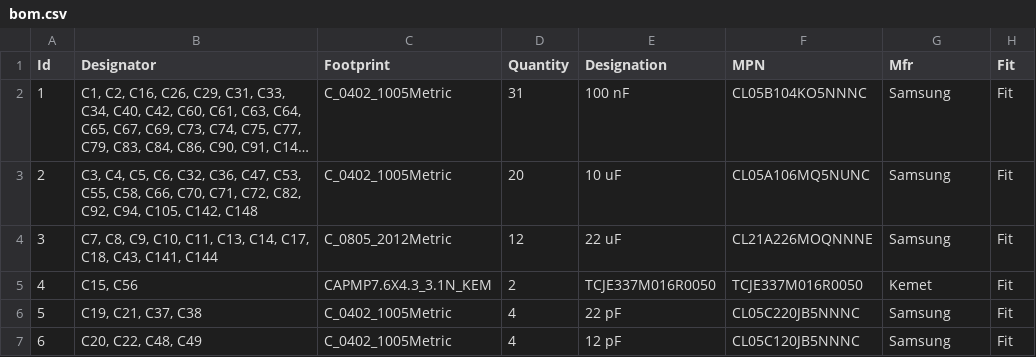
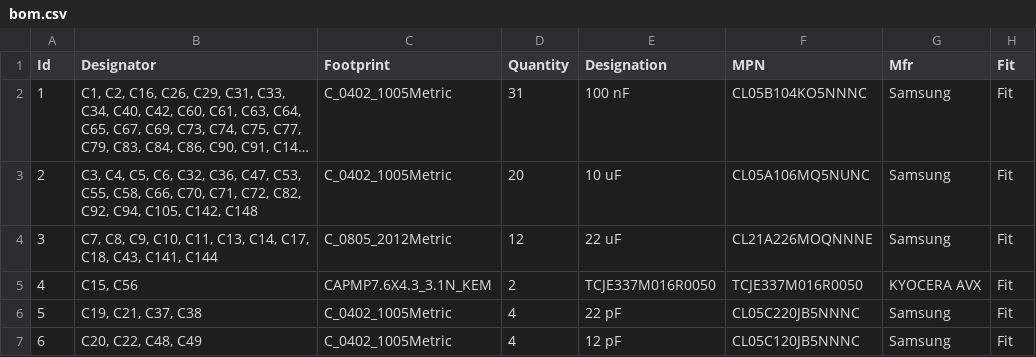
Before and after one commit to Tinkerbug-Robotics/TinkerRocket, a CSV file: hardware/rocket-computer/bom.csv, drawn as a sheet; only a part is shown; long unchanged cells end in ….

```diff
--- a/hardware/rocket-computer/bom.csv
+++ b/hardware/rocket-computer/bom.csv
@@ -4,3 +4,3 @@
 3;"C7, C8, C9, C10, C11, C13, C14, C17, C18, C43, C141, C144";"C_0805_2012Metric";12;"22 uF";"CL21A226MOQNNNE";"Samsung";"Fit"
-4;"C15, C56";"CAPMP7.6X4.3_3.1N_KEM";2;"TCJE337M016R0050";"TCJE337M016R0050";"Kemet";"Fit"
+4;"C15, C56";"CAPMP7.6X4.3_3.1N_KEM";2;"TCJE337M016R0050";"TCJE337M016R0050";"KYOCERA AVX";"Fit"
 5;"C19, C21, C37, C38";"C_0402_1005Metric";4;"22 pF";"CL05C220JB5NNNC";"Samsung";"Fit"
```
Also changed, not shown: 4 other files.
